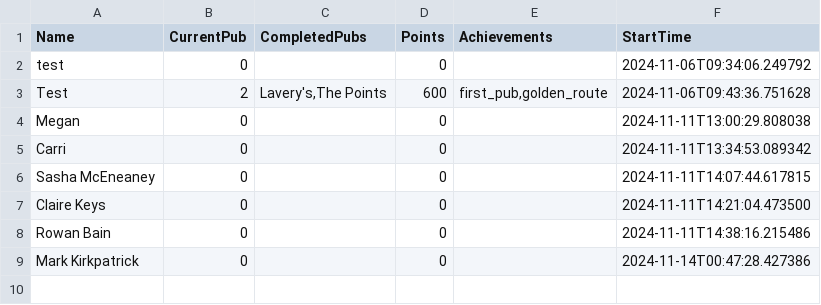
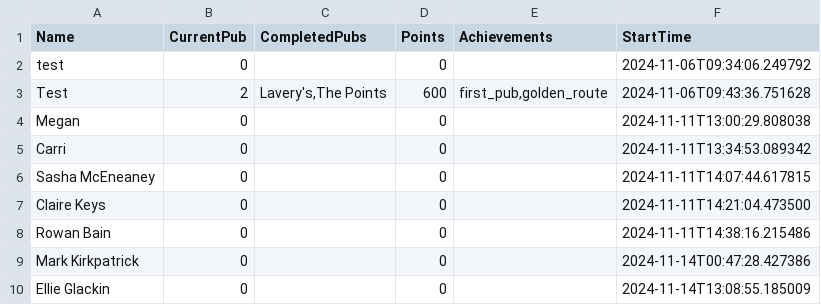
Before and after one commit to kirkpatrick8/pubcrawl, a CSV file: participants.csv, drawn as a sheet.

Commit message:
Update participants - 2024-11-14 13:08:55.567334

```diff
--- a/participants.csv
+++ b/participants.csv
@@ -9 +9,2 @@ Rowan Bain,0,,0,,2024-11-11T14:38:16.215486
 Mark Kirkpatrick,0,,0,,2024-11-14T00:47:28.427386
+Ellie Glackin,0,,0,,2024-11-14T13:08:55.185009
```
